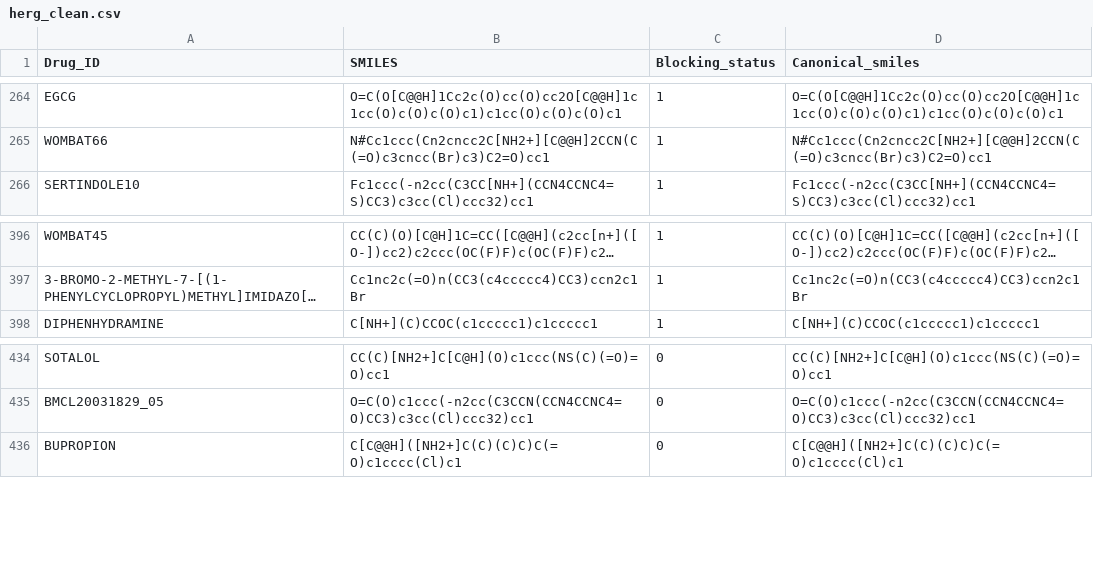
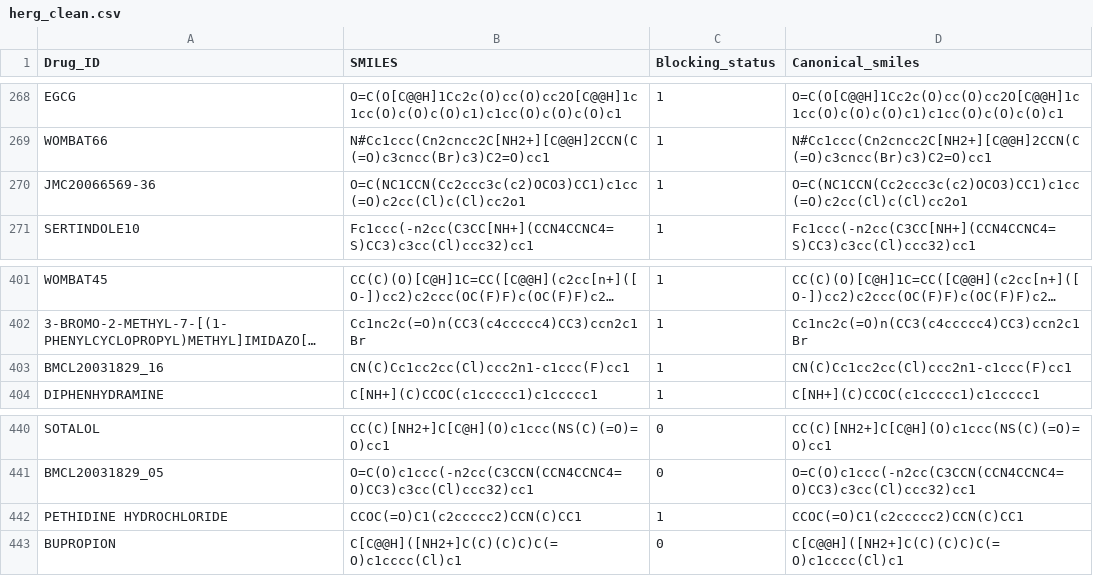
Before and after one commit to erinsoppelsa/Data-Project-for-Cheminformatics-class, a CSV file: data/processed/herg_clean.csv, drawn as a sheet; only a part is shown, gaps mark what is left out; long unchanged cells end in …; the diff covers the shown part only; the diff names each change by its address in the sheet, - before the commit and + after, or states it on an @@ line.

```diff
--- a/data/processed/herg_clean.csv
+++ b/data/processed/herg_clean.csv
+row 270: JMC20066569-36 | O=C(NC1CCN(Cc2ccc3c(c2)OCO3)CC1)c1cc(=O)c2cc(Cl)c(Cl)cc2o1 | 1 | O=C(NC1CCN(Cc2ccc3c(c2)OCO3)CC1)c1cc(=O)c2cc(Cl)c(Cl)cc2o1
+row 403: BMCL20031829_16 | CN(C)Cc1cc2cc(Cl)ccc2n1-c1ccc(F)cc1 | 1 | CN(C)Cc1cc2cc(Cl)ccc2n1-c1ccc(F)cc1
+row 442: PETHIDINE HYDROCHLORIDE | CCOC(=O)C1(c2ccccc2)CCN(C)CC1 | 1 | CCOC(=O)C1(c2ccccc2)CCN(C)CC1
```
Also changed, not shown: 7 added rows elsewhere in this file, 2 other files.
